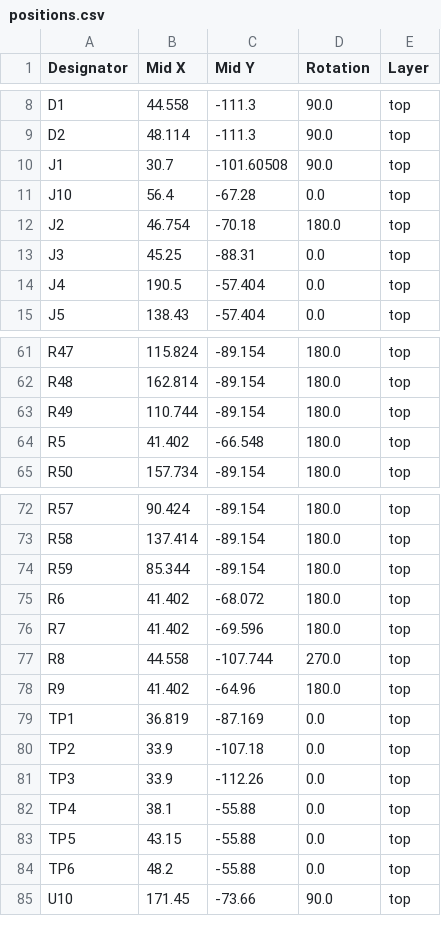
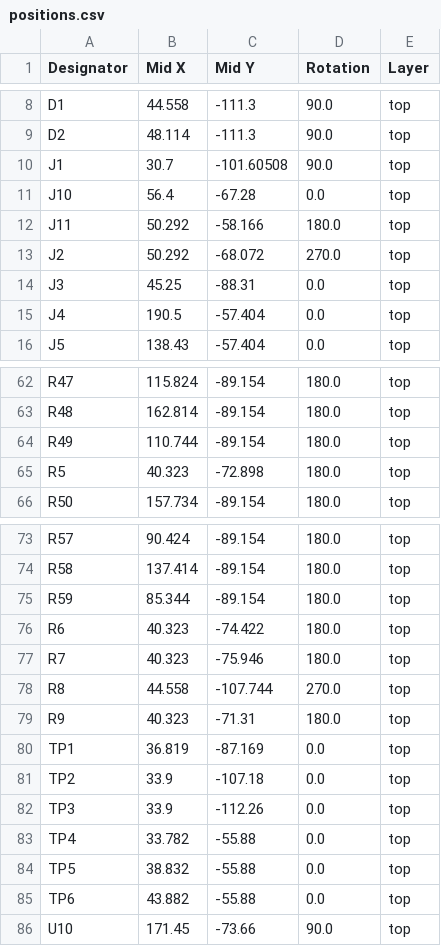
Before and after one commit to MR-DOS/SCAN2000-20, a CSV file: gerber/production/positions.csv, drawn as a sheet; only a part is shown, gaps mark what is left out.

```diff
--- a/gerber/production/positions.csv
+++ b/gerber/production/positions.csv
@@ -11,3 +11,4 @@ J1,30.7,-101.60508,90.0,top
 J10,56.4,-67.28,0.0,top
-J2,46.754,-70.18,180.0,top
+J11,50.292,-58.166,180.0,top
+J2,50.292,-68.072,270.0,top
 J3,45.25,-88.31,0.0,top
@@ -63,3 +64,3 @@ R48,162.814,-89.154,180.0,top
 R49,110.744,-89.154,180.0,top
-R5,41.402,-66.548,180.0,top
+R5,40.323,-72.898,180.0,top
 R50,157.734,-89.154,180.0,top
@@ -74,6 +75,6 @@ R58,137.414,-89.154,180.0,top
 R59,85.344,-89.154,180.0,top
-R6,41.402,-68.072,180.0,top
-R7,41.402,-69.596,180.0,top
+R6,40.323,-74.422,180.0,top
+R7,40.323,-75.946,180.0,top
 R8,44.558,-107.744,270.0,top
-R9,41.402,-64.96,180.0,top
+R9,40.323,-71.31,180.0,top
 TP1,36.819,-87.169,0.0,top
@@ -81,5 +82,5 @@ TP2,33.9,-107.18,0.0,top
 TP3,33.9,-112.26,0.0,top
-TP4,38.1,-55.88,0.0,top
-TP5,43.15,-55.88,0.0,top
-TP6,48.2,-55.88,0.0,top
+TP4,33.782,-55.88,0.0,top
+TP5,38.832,-55.88,0.0,top
+TP6,43.882,-55.88,0.0,top
 U10,171.45,-73.66,90.0,top
```
Also changed, not shown: gerber/production/bom.csv, gerber/production/designators.csv, 22 other files.
